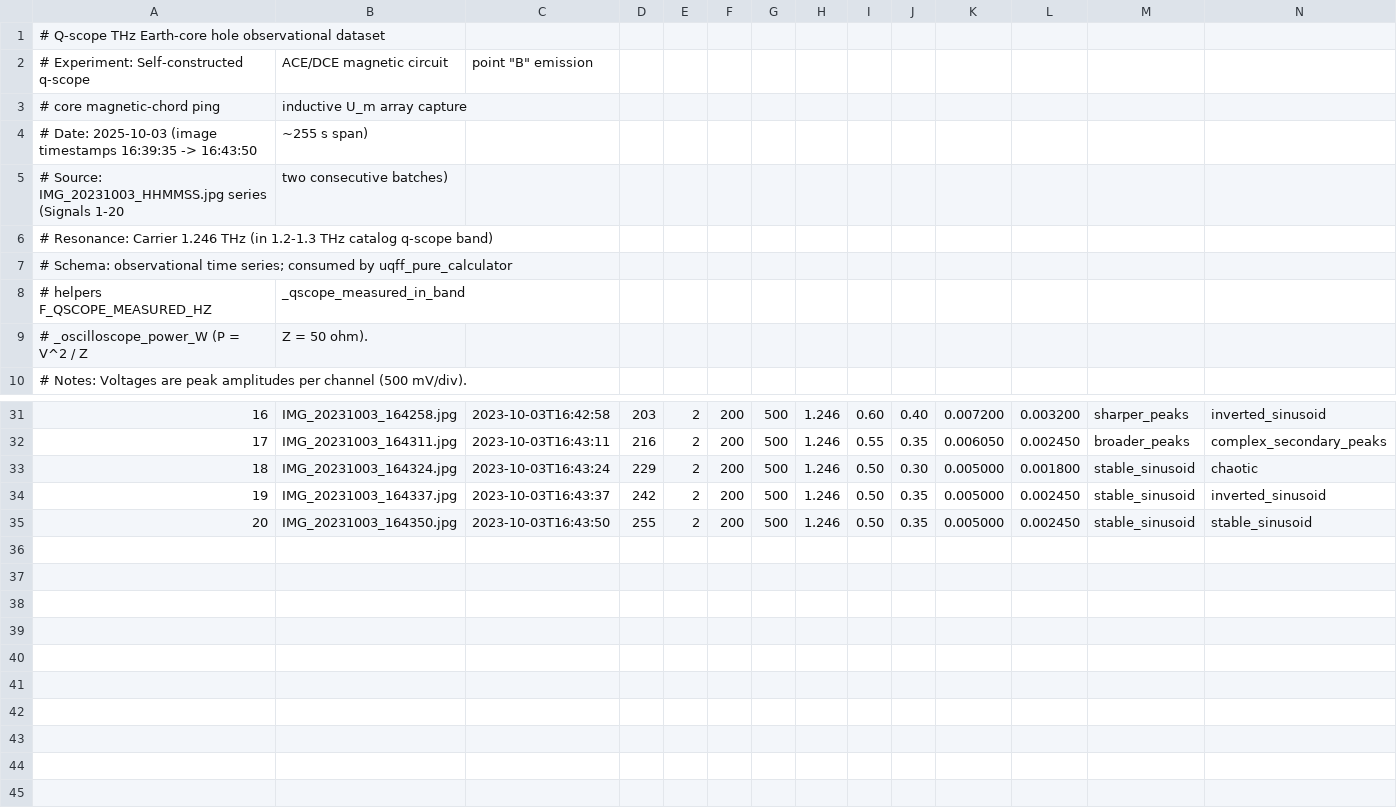
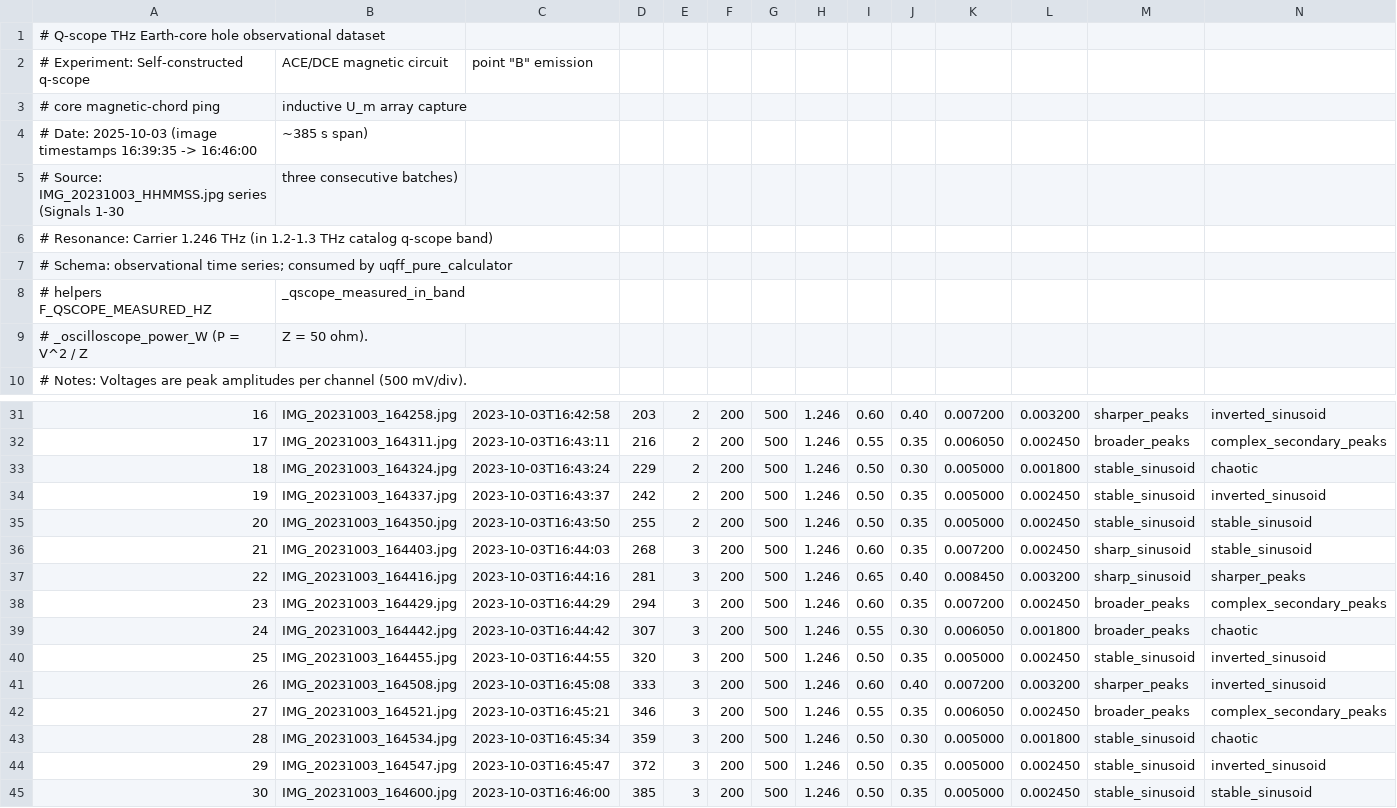
Before and after one commit to Daniel8Murphy0007/Star-Magic, a CSV file: qscope_thz_earth_core_20231003.csv, drawn as a sheet; only a part is shown, gaps mark what is left out; rows hold the shown columns only; the diff names each change by its address in the sheet, - before the commit and + after, or states it on an @@ line.

Commit message:
Q-scope THz Earth-core dataset batch 3 (signals 21-30, 16:44:03 to 16:46:00, t=268..385s); pure calculator unchanged (F_QSCOPE_MEASURED_HZ + _oscilloscope_power_W + _qscope_measured_in_band already cover entire spec); smoke 98/98

```diff
--- a/qscope_thz_earth_core_20231003.csv
+++ b/qscope_thz_earth_core_20231003.csv
@@ column A renumbered between rows 4 and 5 @@
-B4: ~255 s span)
+B4: ~385 s span)
-B5: two consecutive batches)
+B5: three consecutive batches)
+row 36: 21 | IMG_20231003_164403.jpg | 2023-10-03T16:44:03 | 268 | 3 | 200 | 500 | 1.246 | 0.60 | 0.35 | 0.007200 | 0.002450 | sharp_sinusoid | stable_sinusoid
+row 37: 22 | IMG_20231003_164416.jpg | 2023-10-03T16:44:16 | 281 | 3 | 200 | 500 | 1.246 | 0.65 | 0.40 | 0.008450 | 0.003200 | sharp_sinusoid | sharper_peaks
+row 38: 23 | IMG_20231003_164429.jpg | 2023-10-03T16:44:29 | 294 | 3 | 200 | 500 | 1.246 | 0.60 | 0.35 | 0.007200 | 0.002450 | broader_peaks | complex_secondary_peaks
+row 39: 24 | IMG_20231003_164442.jpg | 2023-10-03T16:44:42 | 307 | 3 | 200 | 500 | 1.246 | 0.55 | 0.30 | 0.006050 | 0.001800 | broader_peaks | chaotic
+row 40: 25 | IMG_20231003_164455.jpg | 2023-10-03T16:44:55 | 320 | 3 | 200 | 500 | 1.246 | 0.50 | 0.35 | 0.005000 | 0.002450 | stable_sinusoid | inverted_sinusoid
+row 41: 26 | IMG_20231003_164508.jpg | 2023-10-03T16:45:08 | 333 | 3 | 200 | 500 | 1.246 | 0.60 | 0.40 | 0.007200 | 0.003200 | sharper_peaks | inverted_sinusoid
+row 42: 27 | IMG_20231003_164521.jpg | 2023-10-03T16:45:21 | 346 | 3 | 200 | 500 | 1.246 | 0.55 | 0.35 | 0.006050 | 0.002450 | broader_peaks | complex_secondary_peaks
+row 43: 28 | IMG_20231003_164534.jpg | 2023-10-03T16:45:34 | 359 | 3 | 200 | 500 | 1.246 | 0.50 | 0.30 | 0.005000 | 0.001800 | stable_sinusoid | chaotic
+row 44: 29 | IMG_20231003_164547.jpg | 2023-10-03T16:45:47 | 372 | 3 | 200 | 500 | 1.246 | 0.50 | 0.35 | 0.005000 | 0.002450 | stable_sinusoid | inverted_sinusoid
+row 45: 30 | IMG_20231003_164600.jpg | 2023-10-03T16:46:00 | 385 | 3 | 200 | 500 | 1.246 | 0.50 | 0.35 | 0.005000 | 0.002450 | stable_sinusoid | stable_sinusoid
```
Also changed, not shown: 1 other file.
